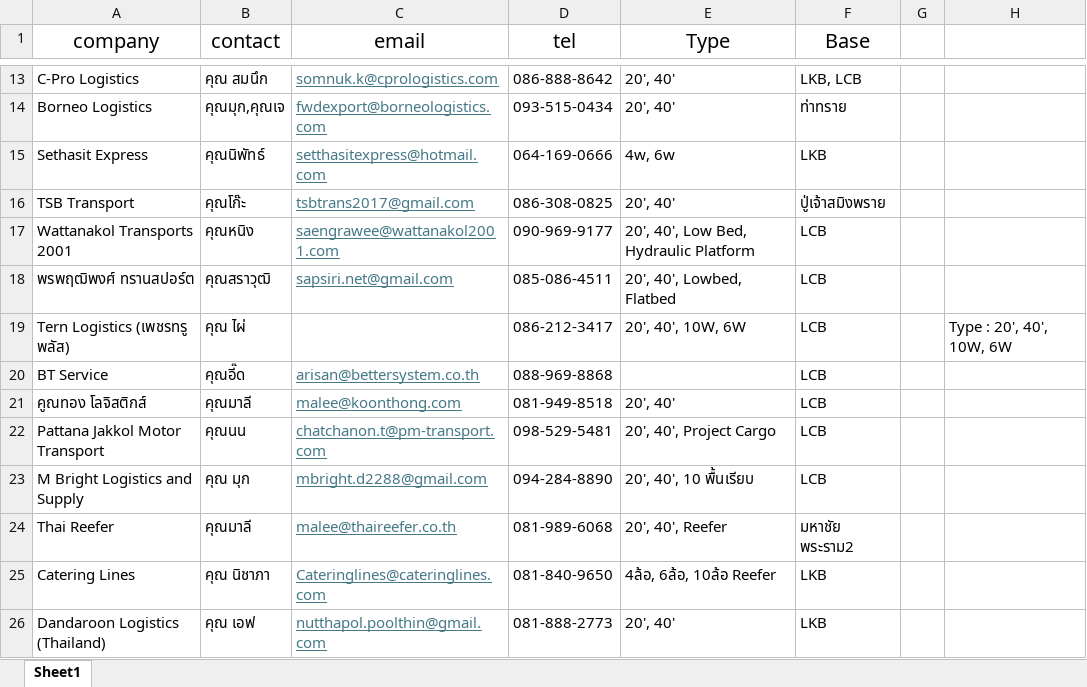
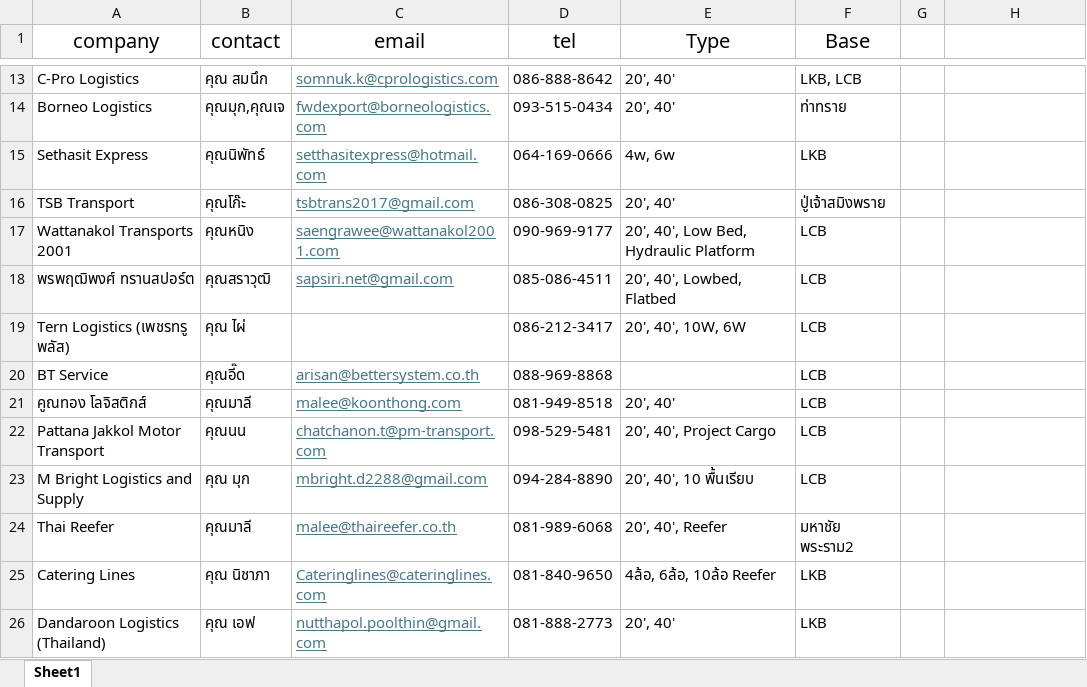
Before and after one commit to natthaphon47tle/linebot-project, an Excel workbook: tracking_reefer.xlsx, sheet Sheet1, drawn as a sheet; only a part is shown, gaps mark what is left out; values as stored, in another font and other column widths than the file's, no borders; the diff names each change by its address in the sheet, - before the commit and + after, or states it on an @@ line.

```diff
--- a/tracking_reefer.xlsx (sheet Sheet1)
+++ b/tracking_reefer.xlsx (sheet Sheet1)
-H19: Type : 20', 40', 10W, 6W
+H19: (empty)
```
Also changed, not shown: 2 other files.
